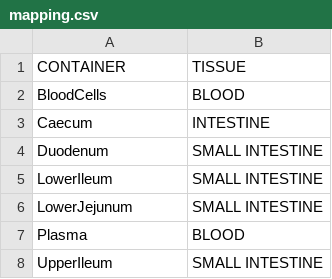
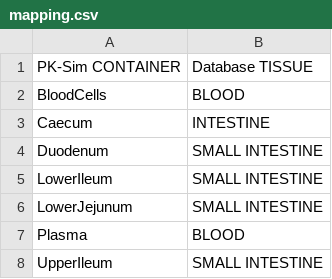
Before and after one commit to Yuri05/Test20, a CSV file: DB/mapping.csv, drawn as a sheet; only a part is shown; removed rows and columns are numbered as before the commit, all else as after; the diff names each change by its address in the sheet, - before the commit and + after, or states it on an @@ line.

Commit message:
Update mapping.csv

```diff
--- a/DB/mapping.csv
+++ b/DB/mapping.csv
-row 1: CONTAINER | TISSUE
+row 1: PK-Sim CONTAINER | Database TISSUE
```
